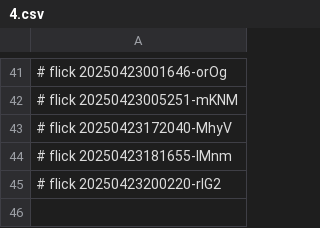
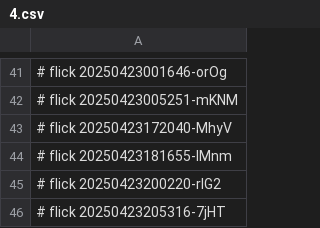
Before and after one commit to abikesa/manhattan, a CSV file: nis/4.csv, drawn as a sheet; only a part is shown, gaps mark what is left out.

Commit message:
nis/4.csv

```diff
--- a/nis/4.csv
+++ b/nis/4.csv
@@ -45 +45,2 @@
 # flick 20250423200220-rIG2
+# flick 20250423205316-7jHT
```
